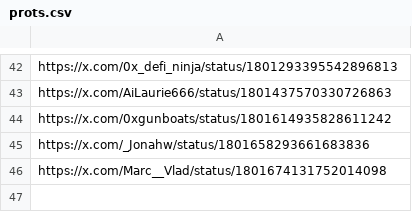
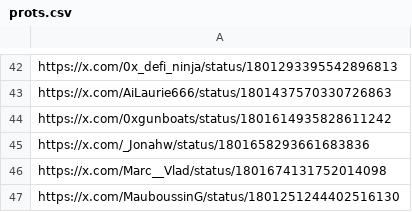
Before and after one commit to AngleProtocol/testers, a CSV file: tweetos/prots.csv, drawn as a sheet; only a part is shown, gaps mark what is left out.

Commit message:
Update prots.csv

```diff
--- a/tweetos/prots.csv
+++ b/tweetos/prots.csv
@@ -46 +46,2 @@ https://x.com/_Jonahw/status/1801658293661683836
 https://x.com/Marc__Vlad/status/1801674131752014098
+https://x.com/MauboussinG/status/1801251244402516130
```
